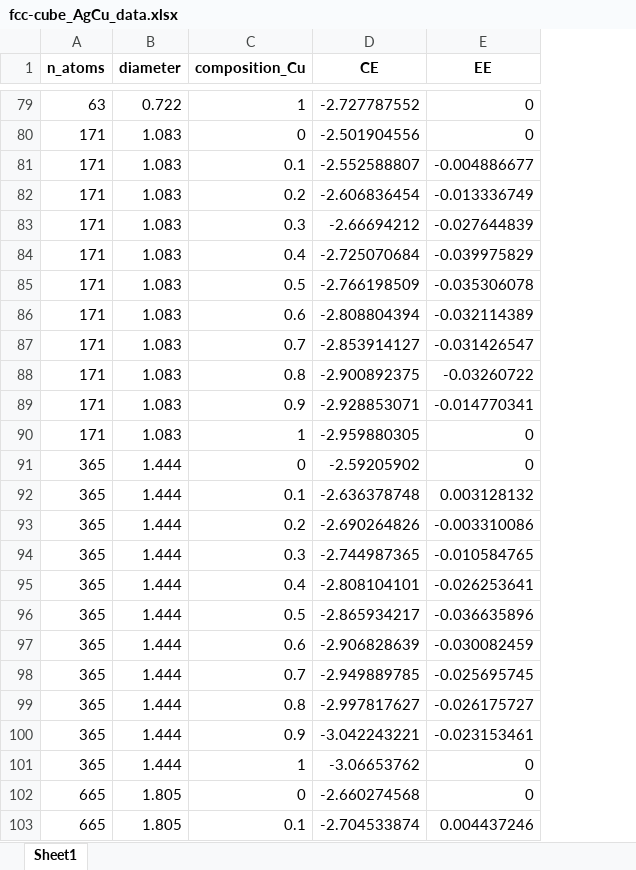
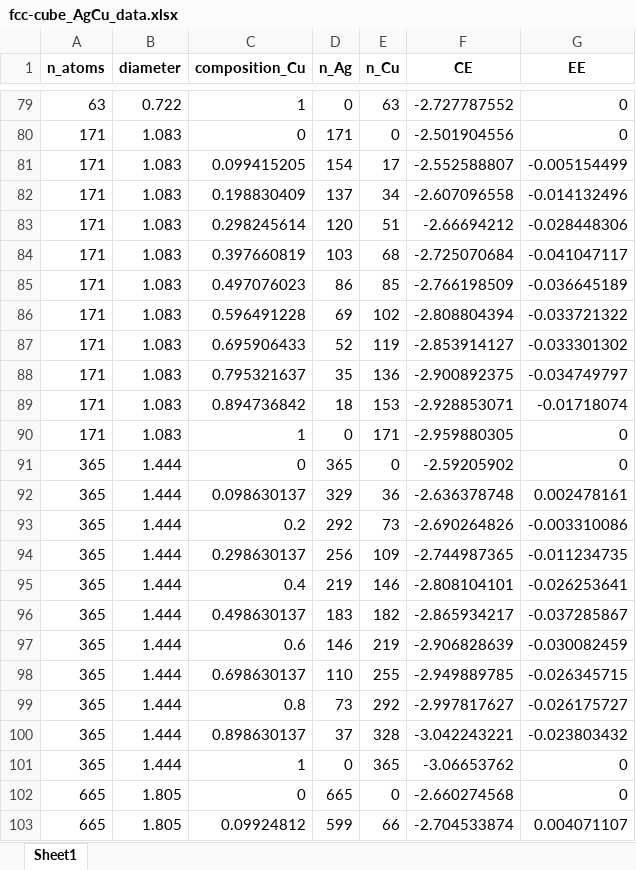
Before and after one commit to mpourmpakis/ce_expansion, an Excel workbook: data/bimetallic_results/fcc-cube/fcc-cube_AgCu_data.xlsx, sheet Sheet1, drawn as a sheet; only a part is shown, gaps mark what is left out; values as stored, in another font and other column widths than the file's, no borders; addresses are those after the commit; the diff covers the shown part only; the diff names each change by its address in the sheet, - before the commit and + after, or states it on an @@ line.

```diff
--- a/data/bimetallic_results/fcc-cube/fcc-cube_AgCu_data.xlsx (sheet Sheet1)
+++ b/data/bimetallic_results/fcc-cube/fcc-cube_AgCu_data.xlsx (sheet Sheet1)
+column D (n_Ag), rows 79-103: 0 | 171 | 154 | 137 | 120 | 103 | 86 | 69 | 52 | 35 | 18 | 0 | 365 | 329 | 292 | 256 | 219 | 183 | 146 | 110 | 73 | 37 | 0 | 665 | 599
+column E (n_Cu), rows 79-103: 63 | 0 | 17 | 34 | 51 | 68 | 85 | 102 | 119 | 136 | 153 | 171 | 0 | 36 | 73 | 109 | 146 | 182 | 219 | 255 | 292 | 328 | 365 | 0 | 66
-C81 (composition_Cu): 0.1
+C81 (composition_Cu): 0.099415205
-G81 (EE): -0.004886677
+G81 (EE): -0.005154499
-C82 (composition_Cu): 0.2
+C82 (composition_Cu): 0.198830409
-F82 (CE): -2.606836454
+F82 (CE): -2.607096558
-G82 (EE): -0.013336749
+G82 (EE): -0.014132496
-C83 (composition_Cu): 0.3
+C83 (composition_Cu): 0.298245614
-G83 (EE): -0.027644839
+G83 (EE): -0.028448306
-C84 (composition_Cu): 0.4
+C84 (composition_Cu): 0.397660819
-G84 (EE): -0.039975829
+G84 (EE): -0.041047117
-C85 (composition_Cu): 0.5
+C85 (composition_Cu): 0.497076023
-G85 (EE): -0.035306078
+G85 (EE): -0.036645189
-C86 (composition_Cu): 0.6
+C86 (composition_Cu): 0.596491228
-G86 (EE): -0.032114389
+G86 (EE): -0.033721322
-C87 (composition_Cu): 0.7
+C87 (composition_Cu): 0.695906433
-G87 (EE): -0.031426547
+G87 (EE): -0.033301302
-C88 (composition_Cu): 0.8
+C88 (composition_Cu): 0.795321637
-G88 (EE): -0.03260722
+G88 (EE): -0.034749797
-C89 (composition_Cu): 0.9
+C89 (composition_Cu): 0.894736842
-G89 (EE): -0.014770341
+G89 (EE): -0.01718074
-C92 (composition_Cu): 0.1
+C92 (composition_Cu): 0.098630137
-G92 (EE): 0.003128132
+G92 (EE): 0.002478161
-C94 (composition_Cu): 0.3
+C94 (composition_Cu): 0.298630137
-G94 (EE): -0.010584765
+G94 (EE): -0.011234735
-C96 (composition_Cu): 0.5
+C96 (composition_Cu): 0.498630137
-G96 (EE): -0.036635896
+G96 (EE): -0.037285867
-C98 (composition_Cu): 0.7
+C98 (composition_Cu): 0.698630137
-G98 (EE): -0.025695745
+G98 (EE): -0.026345715
-C100 (composition_Cu): 0.9
+C100 (composition_Cu): 0.898630137
-G100 (EE): -0.023153461
+G100 (EE): -0.023803432
-C103 (composition_Cu): 0.1
+C103 (composition_Cu): 0.09924812
-G103 (EE): 0.004437246
+G103 (EE): 0.004071107
```
Also changed, not shown: 205 edited cells elsewhere in this sheet, data/bimetallic_results/cuboctahedron/cuboctahedron_AgCu_data.xlsx, data/bimetallic_results/fcc-cube/fcc-cube_AgAu_data.xlsx, 8 other files.
